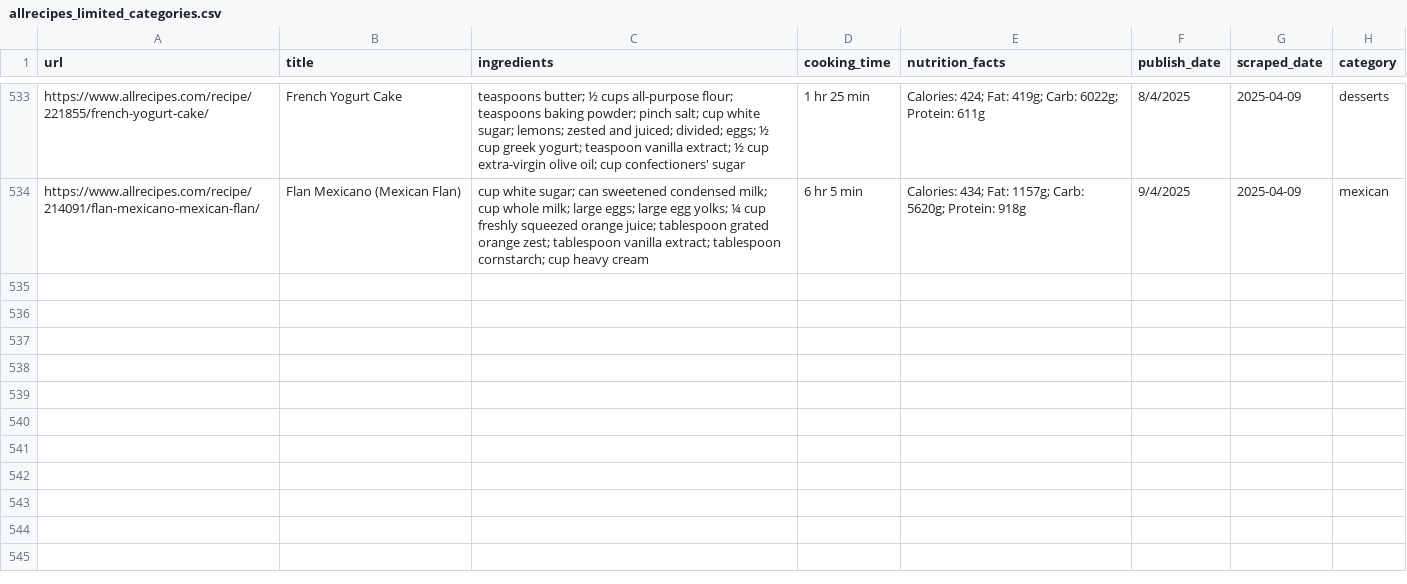
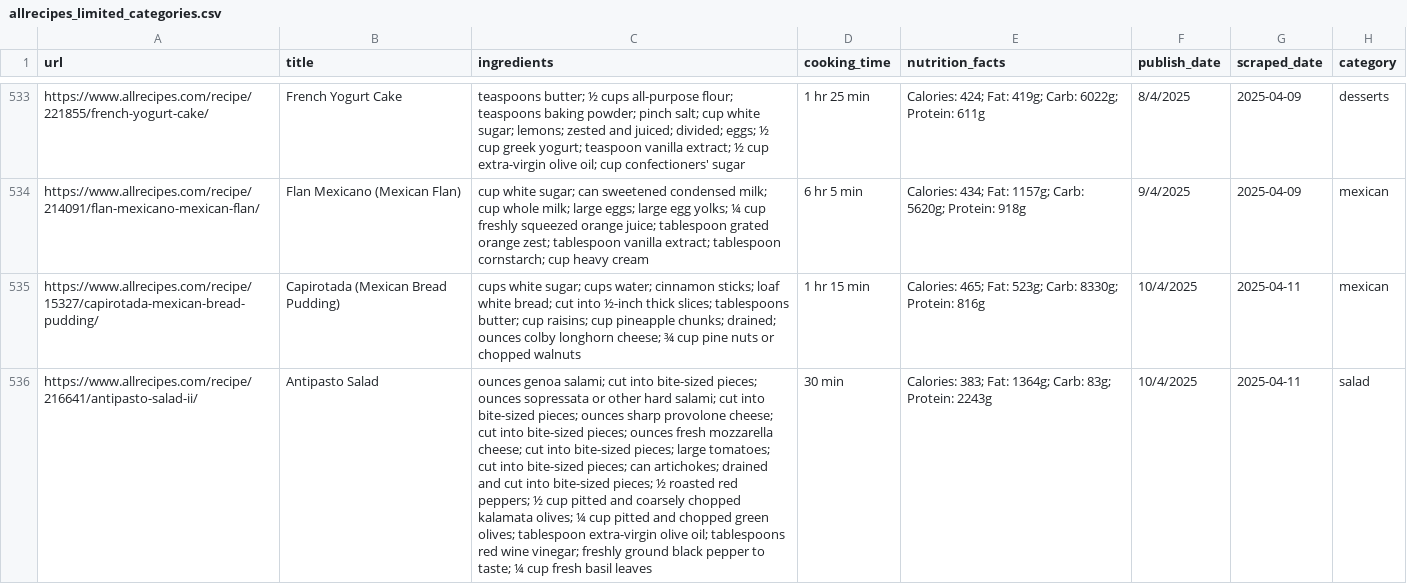
Before and after one commit to Dania909/DS_WebScraping, a CSV file: allrecipes_limited_categories.csv, drawn as a sheet; only a part is shown, gaps mark what is left out; the diff names each change by its address in the sheet, - before the commit and + after, or states it on an @@ line.

```diff
--- a/allrecipes_limited_categories.csv
+++ b/allrecipes_limited_categories.csv
+row 535: https://www.allrecipes.com/recipe/15327/capirotada-mexican-bread-pudding/ | Capirotada (Mexican Bread Pudding) | cups white sugar; cups water; cinnamon sticks; loaf white bread; cut into ½-inch thick slices; tablespoons butter; cup raisins; cup pineapple chunks; drained; ounces colby longhorn cheese; ¾ cup pine nuts or chopped walnuts | 1 hr 15 min | Calories: 465; Fat: 523g; Carb: 8330g; Protein: 816g | 10/4/2025 | 2025-04-11 | mexican
+row 536: https://www.allrecipes.com/recipe/216641/antipasto-salad-ii/ | Antipasto Salad | ounces genoa salami; cut into bite-sized pieces; ounces sopressata or other hard salami; cut into bite-sized pieces; ounces sharp provolone cheese; cut into bite-sized pieces; ounces fresh mozzarella cheese; cut into bite-sized pieces; large tomatoes; cut into bite-sized pieces; can artichokes; drained and cut into bite-sized pieces; ½ roasted red peppers; ½ cup pitted and coarsely chopped kalamata olives; ¼ cup pitted and chopped green olives; tablespoon extra-virgin olive oil; tablespoons red wine vinegar; freshly ground black pepper to taste; ¼ cup fresh basil leaves | 30 min | Calories: 383; Fat: 1364g; Carb: 83g; Protein: 2243g | 10/4/2025 | 2025-04-11 | salad
```
Also changed, not shown: combined_cleaned.csv.
